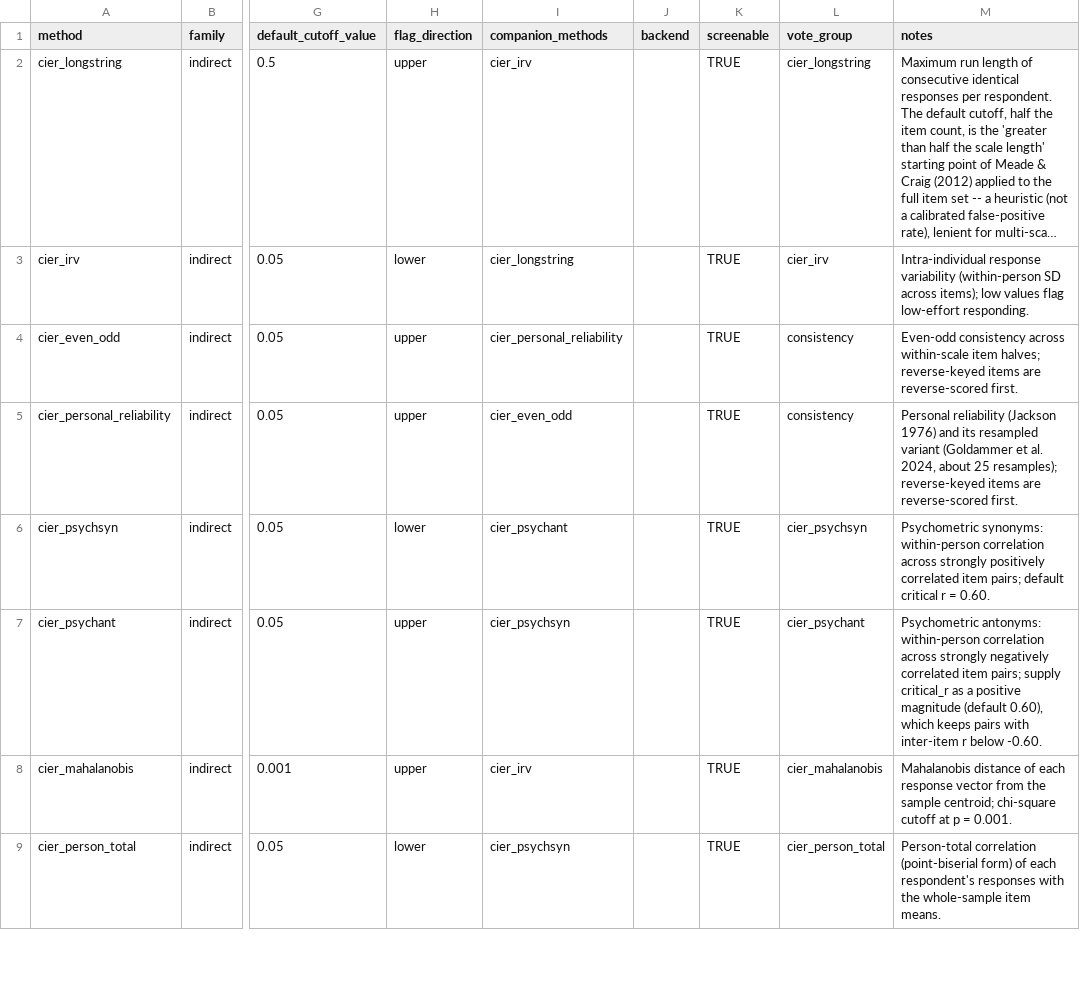
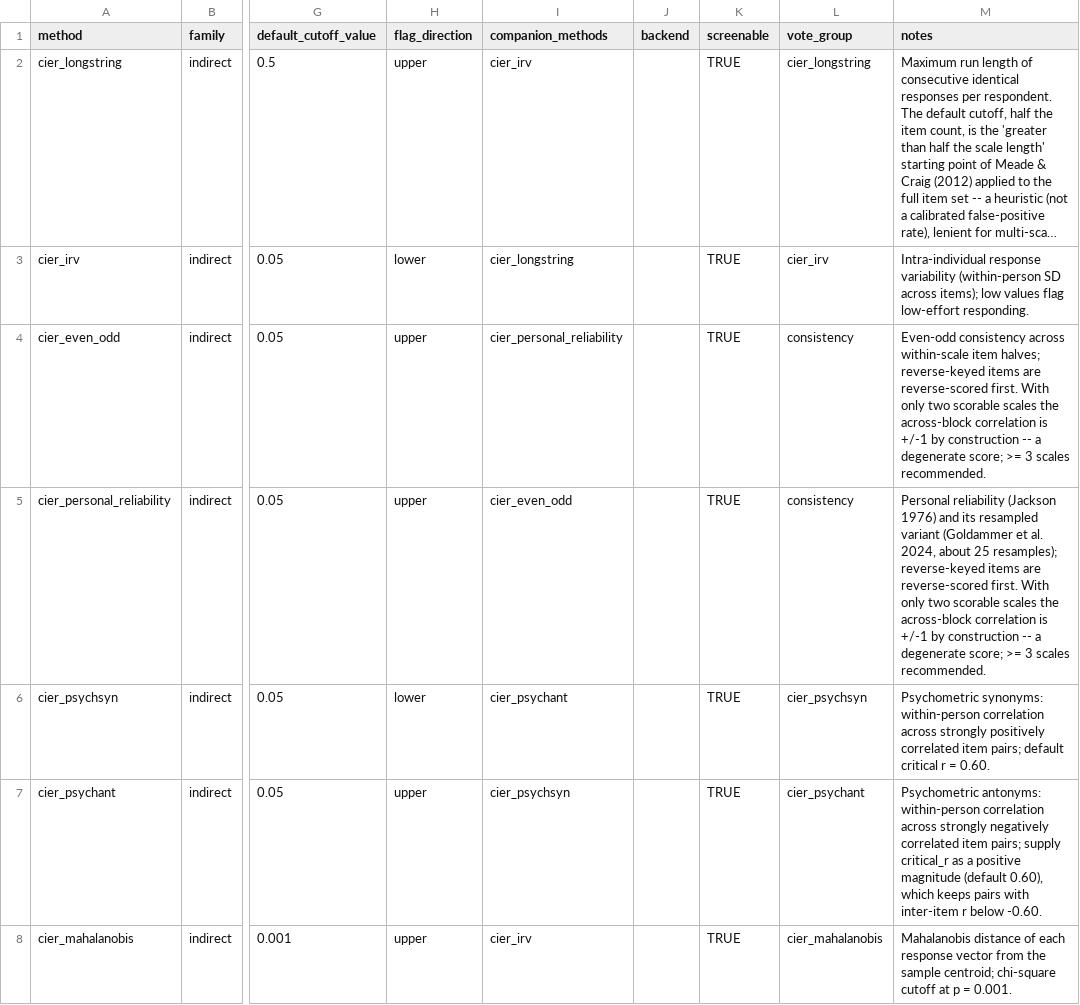
Before and after one commit to mdsteiner/cier, a CSV file: inst/extdata/method-properties.csv, drawn as a sheet; only a part is shown, gaps mark what is left out; the shorter side is filled out with more unchanged rows; long unchanged cells end in …; the diff names each change by its address in the sheet, - before the commit and + after, or states it on an @@ line.

Commit message:
warn on two-scale split-half degeneracy

```diff
--- a/inst/extdata/method-properties.csv
+++ b/inst/extdata/method-properties.csv
-M4 (notes): …reverse-scored first.
+M4 (notes): …reverse-scored first. With only two scorable scales the across-block correlation is +/-1 by construction -- a degenerate score; >= 3 scales recommended.
-M5 (notes): …reverse-scored first.
+M5 (notes): …reverse-scored first. With only two scorable scales the across-block correlation is +/-1 by construction -- a degenerate score; >= 3 scales recommended.
```
Also changed, not shown: 9 other files.
